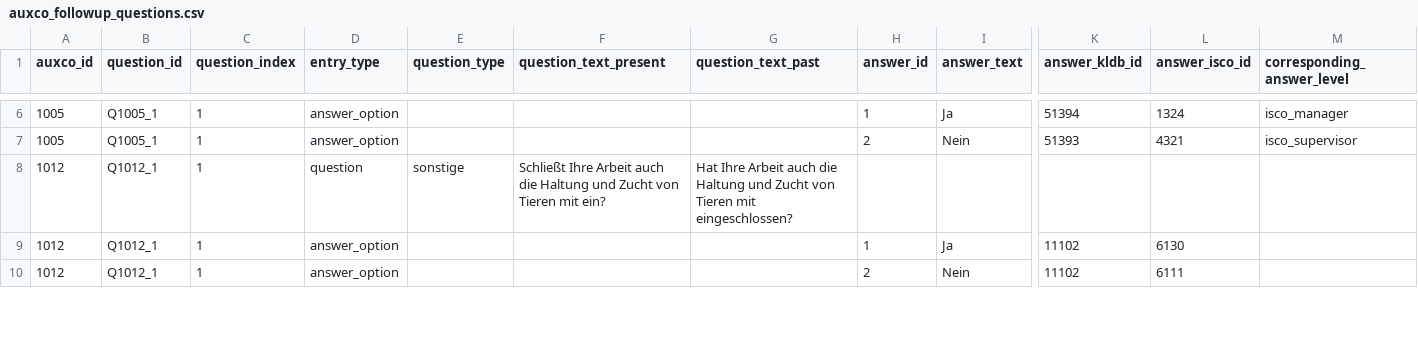
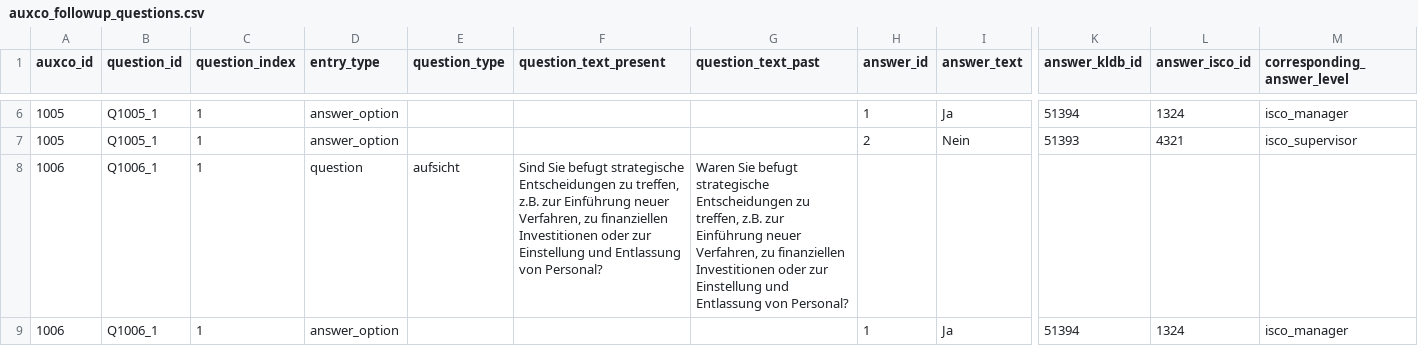
Before and after one commit to occupationMeasurement/occupationMeasurement, a CSV file: data-raw/auxco/auxco_followup_questions.csv, drawn as a sheet; only a part is shown, gaps mark what is left out; the shorter side is filled out with more unchanged rows; rows hold the shown columns only; the diff covers the shown part only; the diff names each change by its address in the sheet, - before the commit and + after, or states it on an @@ line.

```diff
--- a/data-raw/auxco/auxco_followup_questions.csv
+++ b/data-raw/auxco/auxco_followup_questions.csv
+row 8: 1006 | Q1006_1 | 1 | question | aufsicht | Sind Sie befugt strategische Entscheidungen zu treffen, z.B. zur Einführung neuer Verfahren, zu finanziellen Investitionen oder zur Einstellung und Entlassung von Personal? | Waren Sie befugt strategische Entscheidungen zu treffen, z.B. zur Einführung neuer Verfahren, zu finanziellen Investitionen oder zur Einstellung und Entlassung von Personal?
+row 9: 1006 | Q1006_1 | 1 | answer_option |  |  |  | 1 | Ja | 51394 | 1324 | isco_manager
```
Also changed, not shown: 4 added rows, 3 removed rows and 18 edited cells elsewhere in this file, data-raw/auxco/auxco_distinctions.csv, data-raw/auxco/auxco_mapping_from_isco.csv, 8 other files.
